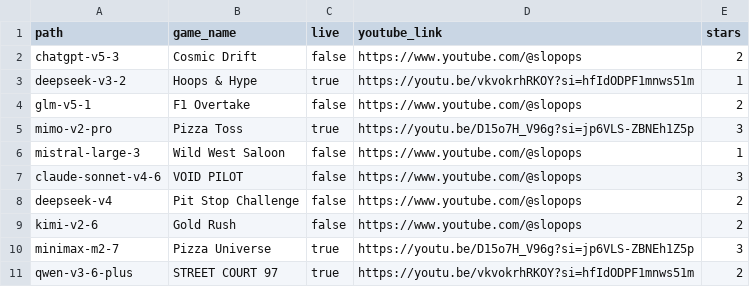
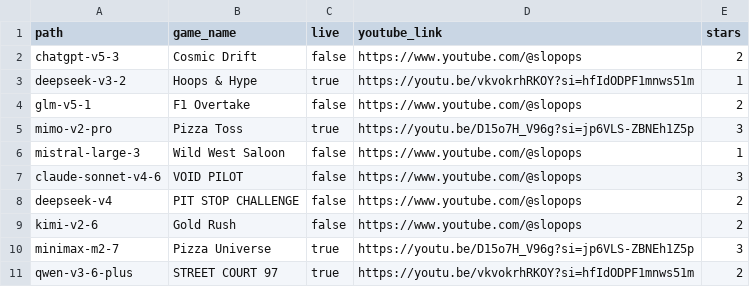
Before and after one commit to SlopOps/gironimo-bench, a CSV file: docs/games/games.csv, drawn as a sheet.

Commit message:
Update games.csv

```diff
--- a/docs/games/games.csv
+++ b/docs/games/games.csv
@@ -7,3 +7,3 @@ mistral-large-3,Wild West Saloon,false,https://www.youtube.com/@slopops,1
 claude-sonnet-v4-6,VOID PILOT,false,https://www.youtube.com/@slopops,3
-deepseek-v4,Pit Stop Challenge,false,https://www.youtube.com/@slopops,2
+deepseek-v4,PIT STOP CHALLENGE,false,https://www.youtube.com/@slopops,2
 kimi-v2-6,Gold Rush,false,https://www.youtube.com/@slopops,2
```
